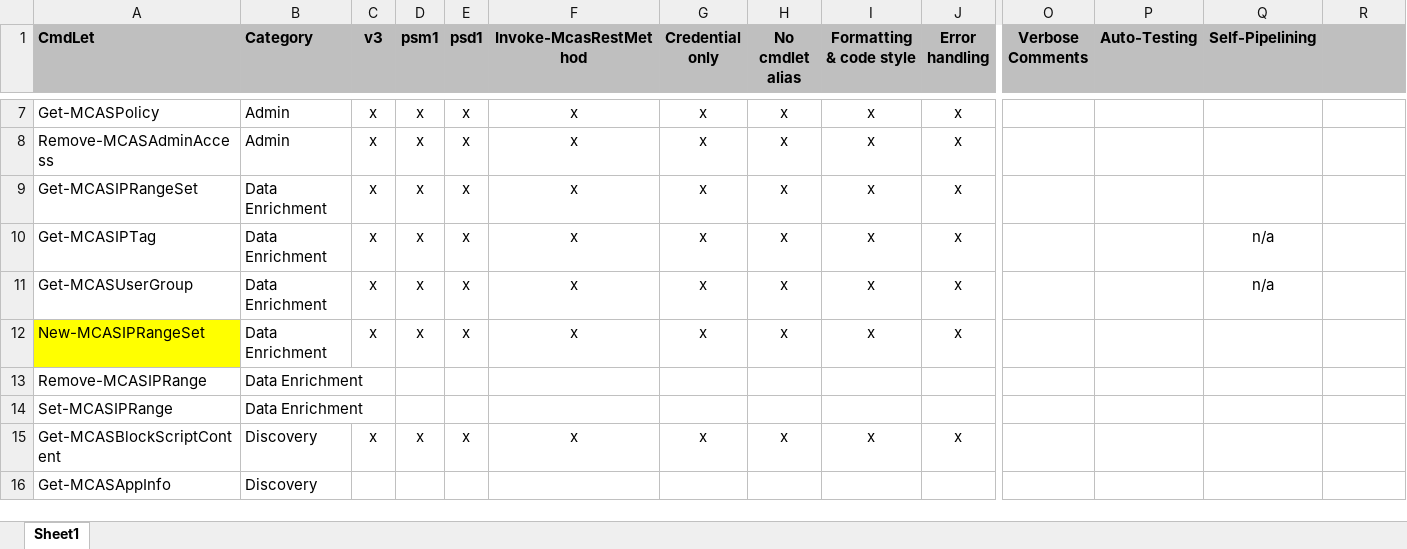
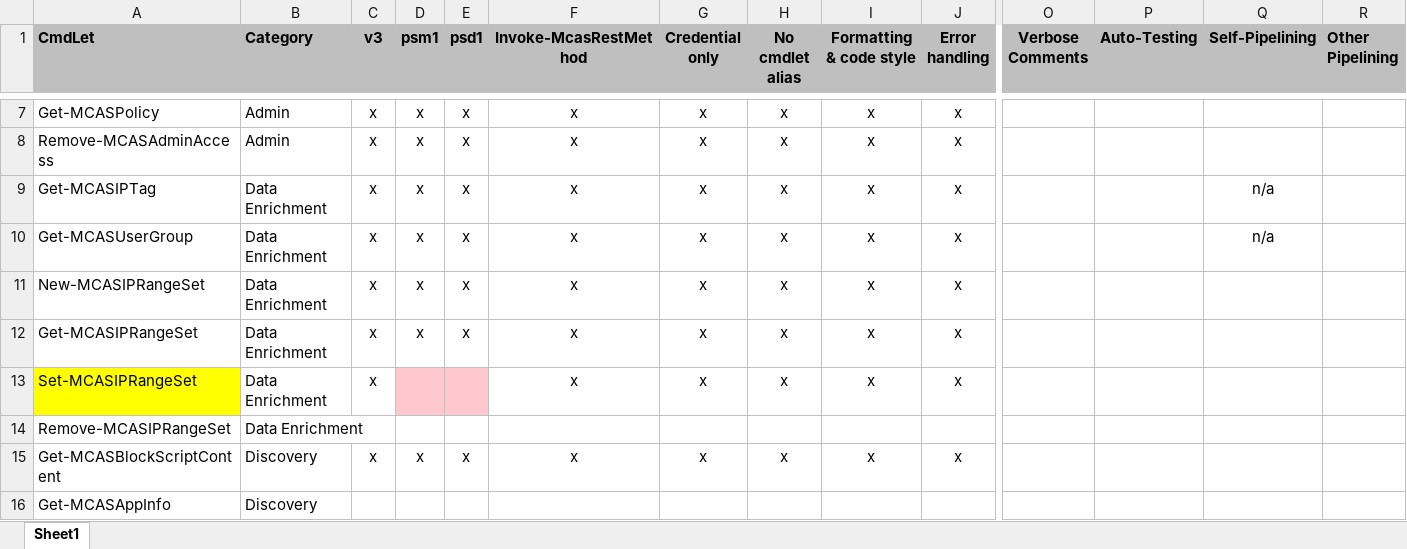
Before and after one commit to powershellshock/MCAS-Powershell, an Excel workbook: docs/Tasks.xlsx, sheet Sheet1, drawn as a sheet; only a part is shown, gaps mark what is left out; values as stored, in another font and other column widths than the file's, no borders; conditional formats not drawn; removed rows and columns are numbered as before the commit, all else as after; rows hold the shown columns only; the diff names each change by its address in the sheet, - before the commit and + after, or states it on an @@ line.

Commit message:
Set-MCASIPRangeSet not yet ready

```diff
--- a/docs/Tasks.xlsx (sheet Sheet1)
+++ b/docs/Tasks.xlsx (sheet Sheet1)
-R1: (empty)
+R1: Other Pipelining
-A11 fill: #FFFF00
+A11 fill: none
@@ row 9 moved to row 12: Get-MCASIPRangeSet @@
+row 13: Set-MCASIPRangeSet | Data Enrichment | x |  |  | x | x | x | x | x
-A14 (CmdLet): Remove-MCASIPRange
+A14 (CmdLet): Remove-MCASIPRangeSet
-row 14: Set-MCASIPRange | Data Enrichment
```
Also changed, not shown: 1 other file.
